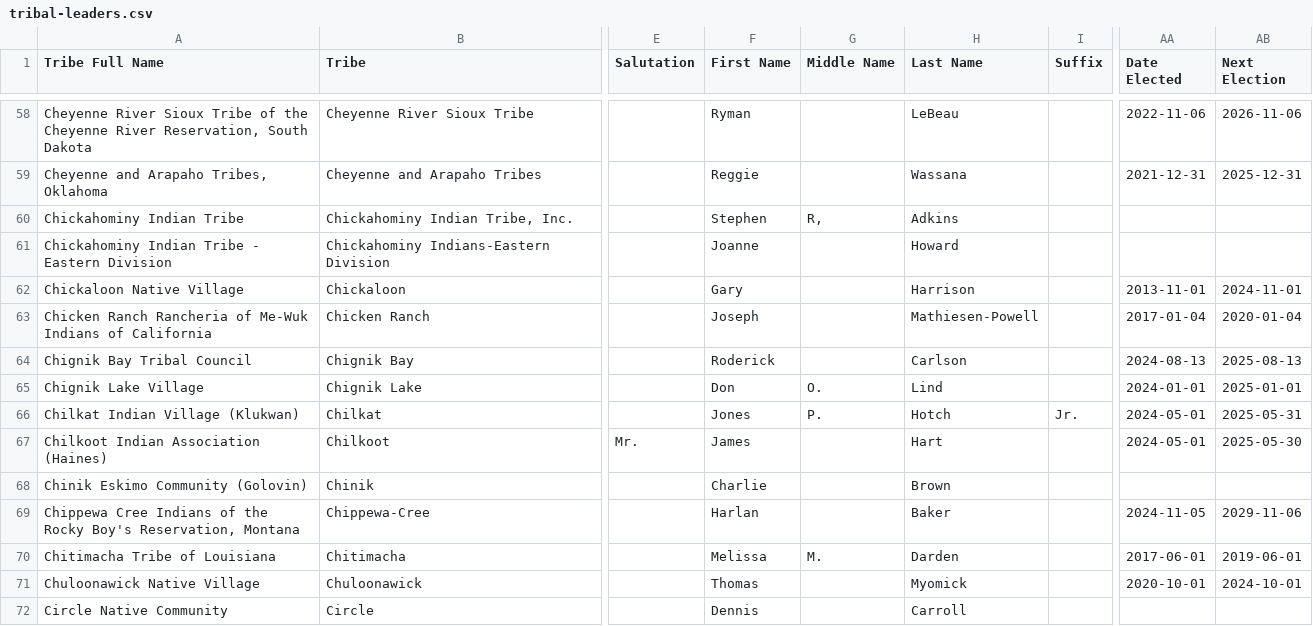
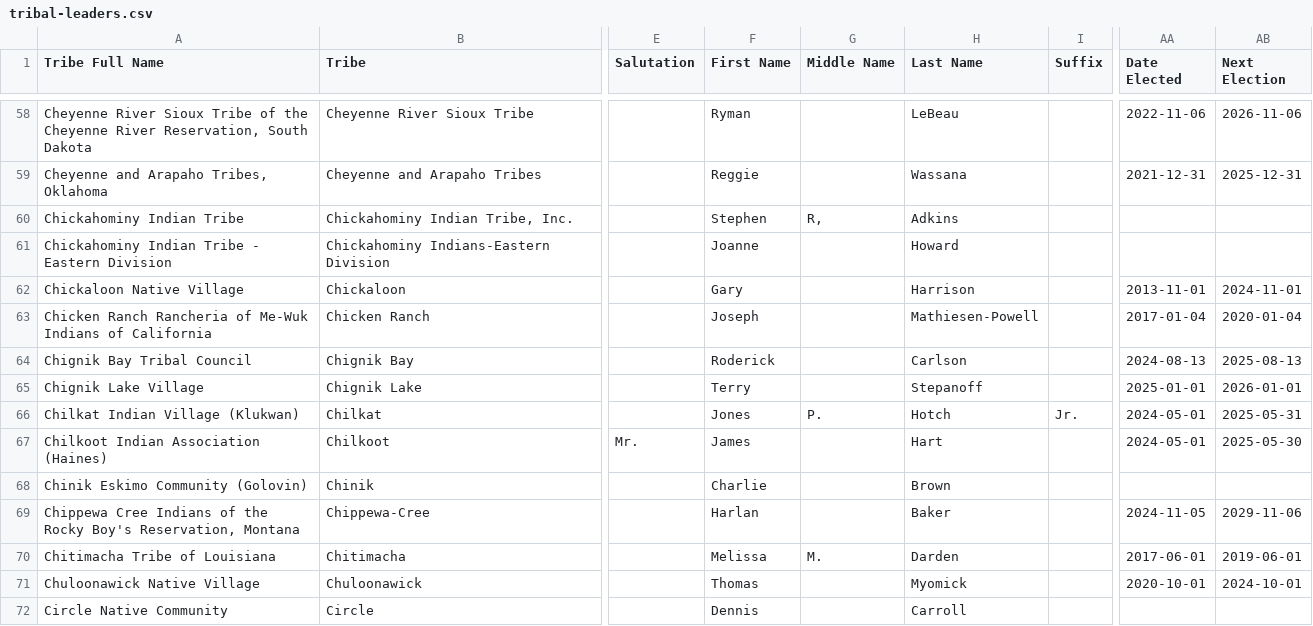
Before and after one commit to cisagov/flat-tribal-leaders, a CSV file: tribal-leaders.csv, drawn as a sheet; only a part is shown, gaps mark what is left out; the diff names each change by its address in the sheet, - before the commit and + after, or states it on an @@ line.

Commit message:
Flat: latest data (2025-08-12T06:13:34.820Z) {   "date": "2025-08-12T06:13:34.820Z",   "files": [     {       "name": "tribal-leaders.csv",       "deltaBytes": 5,       "source": "https://services1.arcgis.com/UxqqIfhng71wUT9x/arcgis/rest/services/TribalLeadership_Directory/FeatureServer/replicafilescache/TribalLeadership_Directory_-8807089639668789909.csv"     }   ] }

```diff
--- a/tribal-leaders.csv
+++ b/tribal-leaders.csv
-F65 (First Name): Don
+F65 (First Name): Terry
-G65 (Middle Name): O.
+G65 (Middle Name): (empty)
-H65 (Last Name): Lind
+H65 (Last Name): Stepanoff
-AA65 (Date Elected): 2024-01-01
+AA65 (Date Elected): 2025-01-01
-AB65 (Next Election): 2025-01-01
+AB65 (Next Election): 2026-01-01
```
